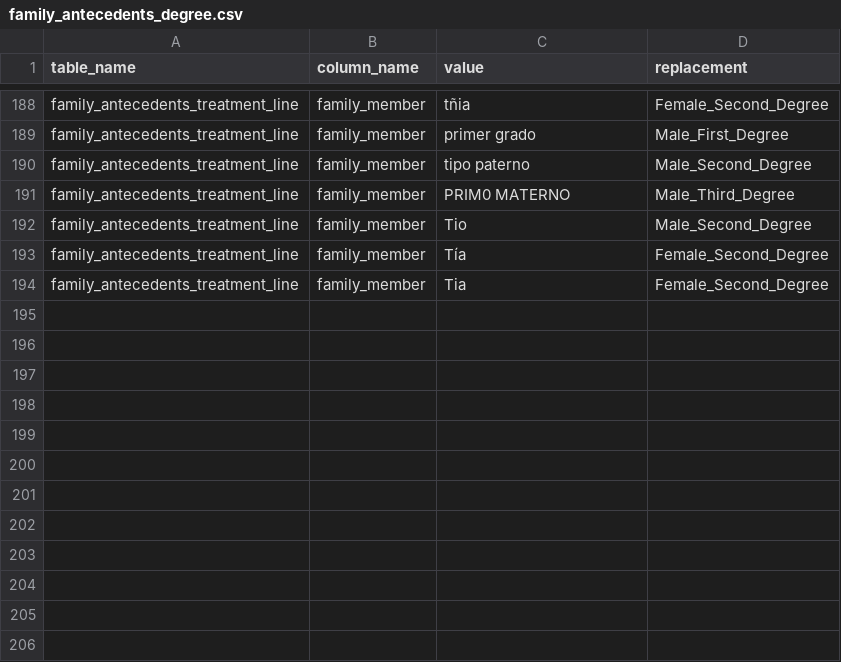
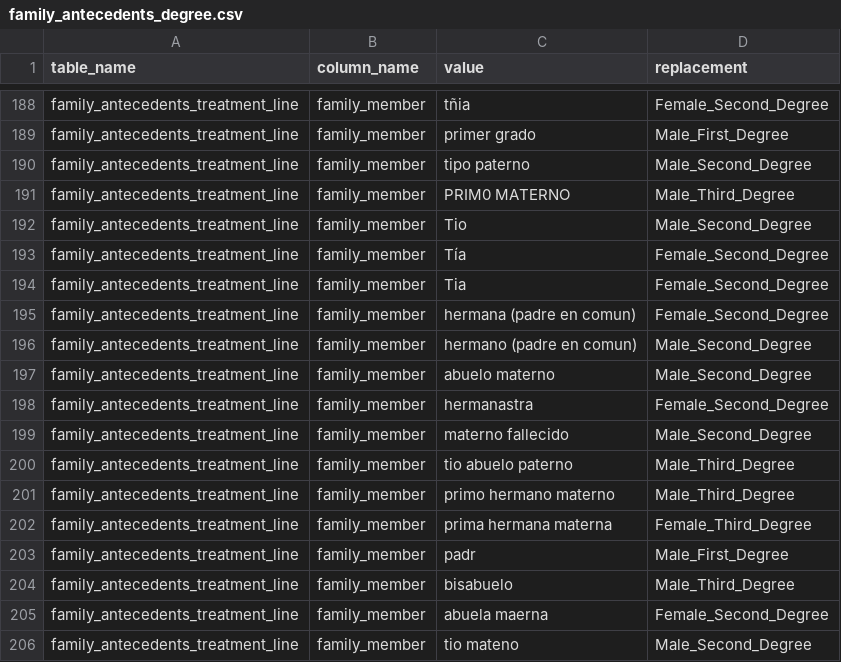
Before and after one commit to SDM-TIB/Dragoman, a CSV file: Sources/CLARIFY-Project/family_antecedents_degree.csv, drawn as a sheet; only a part is shown, gaps mark what is left out.

Commit message:
clarify sources are extended!

```diff
--- a/Sources/CLARIFY-Project/family_antecedents_degree.csv
+++ b/Sources/CLARIFY-Project/family_antecedents_degree.csv
@@ -194 +194,13 @@ table_name,column_name,value,replacement
 "family_antecedents_treatment_line","family_member","Tia","Female_Second_Degree"
+"family_antecedents_treatment_line","family_member","hermana (padre en comun)","Female_Second_Degree"
+"family_antecedents_treatment_line","family_member","hermano (padre en comun)","Male_Second_Degree"
+"family_antecedents_treatment_line","family_member","abuelo materno","Male_Second_Degree"
+"family_antecedents_treatment_line","family_member","hermanastra","Female_Second_Degree"
+"family_antecedents_treatment_line","family_member","materno fallecido","Male_Second_Degree"
+"family_antecedents_treatment_line","family_member","tio abuelo paterno","Male_Third_Degree"
+"family_antecedents_treatment_line","family_member","primo hermano materno","Male_Third_Degree"
+"family_antecedents_treatment_line","family_member","prima hermana materna","Female_Third_Degree"
+"family_antecedents_treatment_line","family_member","padr","Male_First_Degree"
+"family_antecedents_treatment_line","family_member","bisabuelo","Male_Third_Degree"
+"family_antecedents_treatment_line","family_member","abuela maerna","Female_Second_Degree"
+"family_antecedents_treatment_line","family_member","tio mateno","Male_Second_Degree"
```
Also changed, not shown: Sources/CLARIFY-Project/HUPHM_specific_dictionary.csv, Sources/CLARIFY-Project/SLCG_all_tables_except_comorbidity.csv, 1 other file.
